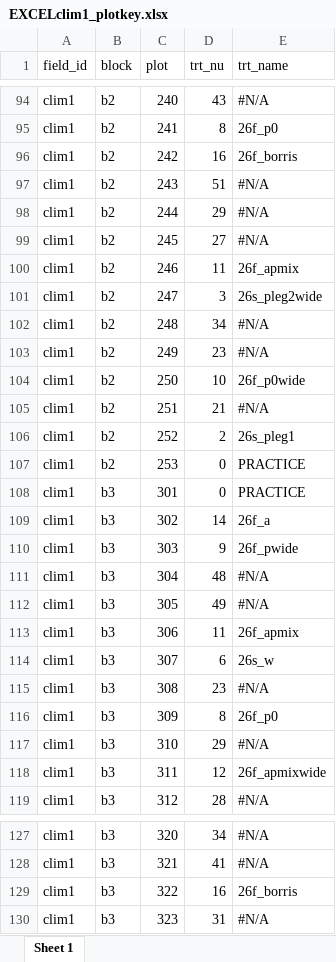
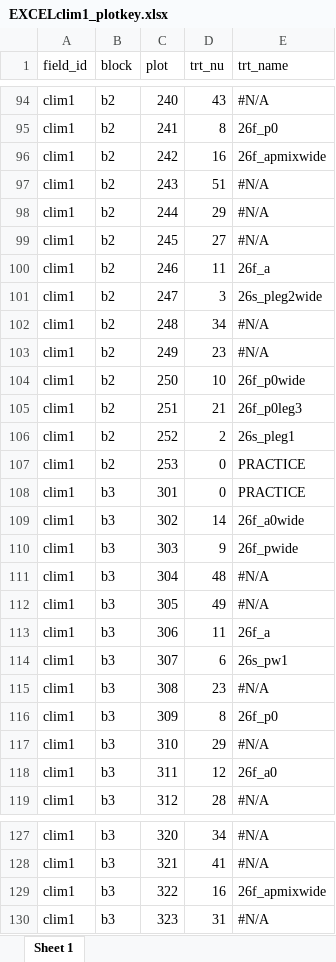
Before and after one commit to vanichols/prye, an Excel workbook: inst/extdata/EXCELclim1_plotkey.xlsx, sheet Sheet 1, drawn as a sheet; only a part is shown, gaps mark what is left out; values as stored, in another font and other column widths than the file's, no cell formats; the diff covers the shown part only; the diff names each change by its address in the sheet, - before the commit and + after, or states it on an @@ line.

```diff
--- a/inst/extdata/EXCELclim1_plotkey.xlsx (sheet Sheet 1)
+++ b/inst/extdata/EXCELclim1_plotkey.xlsx (sheet Sheet 1)
-E96 (trt_name): 26f_borris
+E96 (trt_name): 26f_apmixwide
-E100 (trt_name): 26f_apmix
+E100 (trt_name): 26f_a
-E105 (trt_name): #N/A
+E105 (trt_name): 26f_p0leg3
-E109 (trt_name): 26f_a
+E109 (trt_name): 26f_a0wide
-E113 (trt_name): 26f_apmix
+E113 (trt_name): 26f_a
-E114 (trt_name): 26s_w
+E114 (trt_name): 26s_pw1
-E118 (trt_name): 26f_apmixwide
+E118 (trt_name): 26f_a0
-E129 (trt_name): 26f_borris
+E129 (trt_name): 26f_apmixwide
```
Also changed, not shown: 44 edited cells elsewhere in this sheet, cell formats, data-raw/clim1/00_keys/running-treatment-key.xlsx, data-raw/clim1/forage/2026-07-21_Climax Forage harvest-manual.xlsx, 36 other files.
